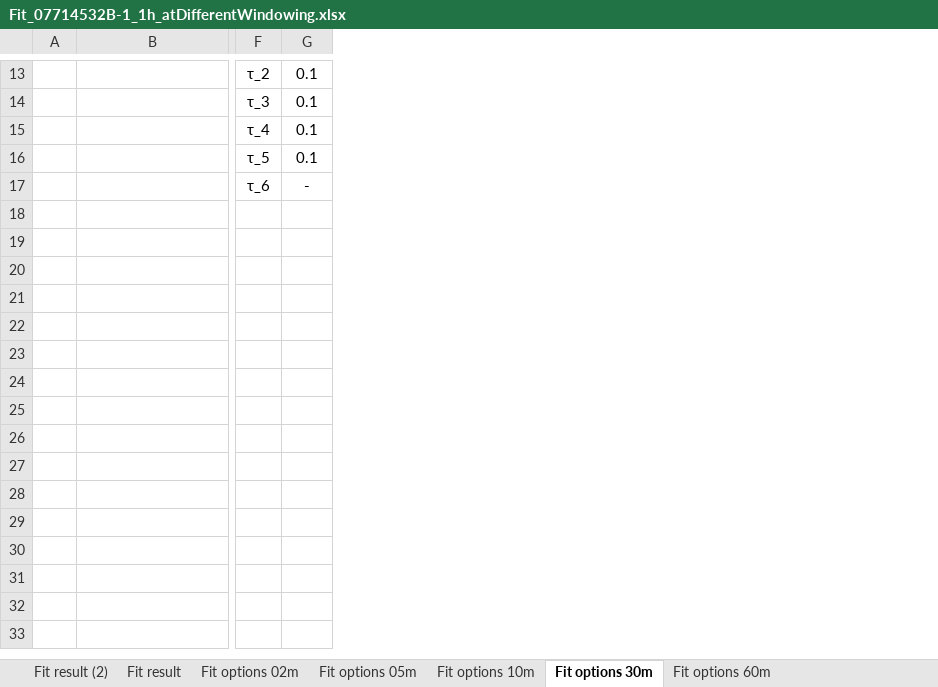
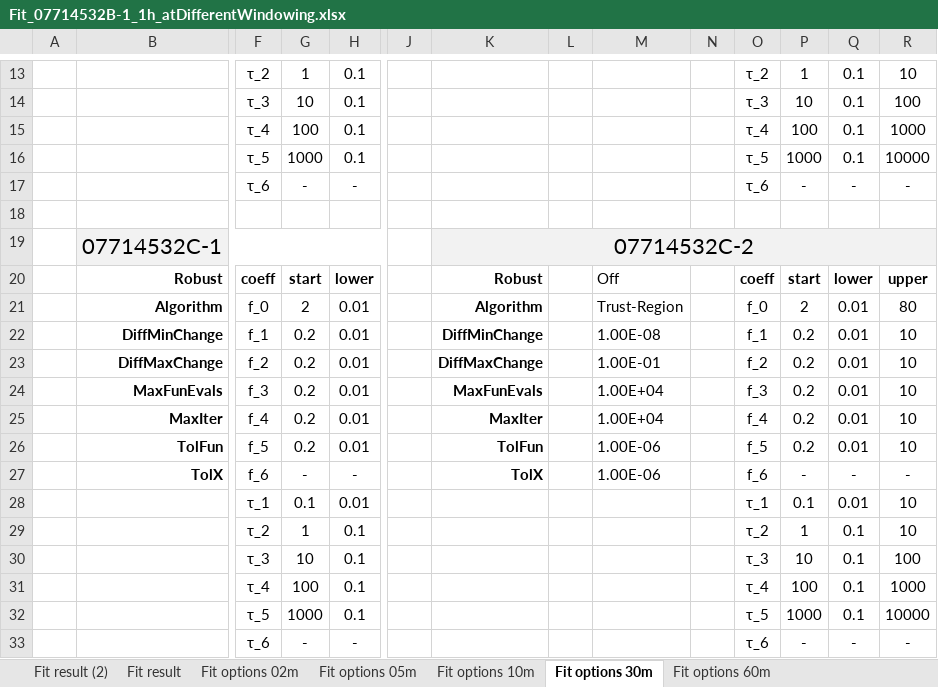
Before and after one commit to stefanodona/ArduinoModbusThesis, an Excel workbook: Fit_07714532B-1_1h_atDifferentWindowing.xlsx, sheet Fit options 30m, drawn as a sheet; only a part is shown, gaps mark what is left out; values as stored, in another font and other column widths than the file's, no borders; rows hold the shown columns only; the diff covers the shown part only; the diff names each change by its address in the sheet, - before the commit and + after, or states it on an @@ line.

```diff
--- a/Fit_07714532B-1_1h_atDifferentWindowing.xlsx (sheet Fit options 30m)
+++ b/Fit_07714532B-1_1h_atDifferentWindowing.xlsx (sheet Fit options 30m)
+column G, rows 13-17: 1 | 10 | 100 | 1000 | -
+column J, empty
+column K, empty
+column L, empty
+column M, empty
+column N, empty
+column O, rows 13-17: τ_2 | τ_3 | τ_4 | τ_5 | τ_6
+column P, rows 13-17: 1 | 10 | 100 | 1000 | -
+column Q, rows 13-17: 0.1 | 0.1 | 0.1 | 0.1 | -
+column R, rows 13-17: 10 | 100 | 1000 | 10000 | -
+row 18: (empty)
+row 19:  | 07714532C-1 |  |  |  |  | 07714532C-2
+row 20:  | Robust | coeff | start | lower |  | Robust |  | Off |  | coeff | start | lower | upper
+row 21:  | Algorithm | f_0 | 2 | 0.01 |  | Algorithm |  | Trust-Region |  | f_0 | 2 | 0.01 | 80
+row 22:  | DiffMinChange | f_1 | 0.2 | 0.01 |  | DiffMinChange |  | 1.00E-08 |  | f_1 | 0.2 | 0.01 | 10
+row 23:  | DiffMaxChange | f_2 | 0.2 | 0.01 |  | DiffMaxChange |  | 1.00E-01 |  | f_2 | 0.2 | 0.01 | 10
+row 24:  | MaxFunEvals | f_3 | 0.2 | 0.01 |  | MaxFunEvals |  | 1.00E+04 |  | f_3 | 0.2 | 0.01 | 10
+row 25:  | MaxIter | f_4 | 0.2 | 0.01 |  | MaxIter |  | 1.00E+04 |  | f_4 | 0.2 | 0.01 | 10
+row 26:  | TolFun | f_5 | 0.2 | 0.01 |  | TolFun |  | 1.00E-06 |  | f_5 | 0.2 | 0.01 | 10
+row 27:  | TolX | f_6 | - | - |  | TolX |  | 1.00E-06 |  | f_6 | - | - | -
+row 28:  |  | τ_1 | 0.1 | 0.01 |  |  |  |  |  | τ_1 | 0.1 | 0.01 | 10
+row 29:  |  | τ_2 | 1 | 0.1 |  |  |  |  |  | τ_2 | 1 | 0.1 | 10
+row 30:  |  | τ_3 | 10 | 0.1 |  |  |  |  |  | τ_3 | 10 | 0.1 | 100
+row 31:  |  | τ_4 | 100 | 0.1 |  |  |  |  |  | τ_4 | 100 | 0.1 | 1000
+row 32:  |  | τ_5 | 1000 | 0.1 |  |  |  |  |  | τ_5 | 1000 | 0.1 | 10000
+row 33:  |  | τ_6 | - | - |  |  |  |  |  | τ_6 | - | - | -
```
Also changed, not shown: 3 edited cells, cell formats and merged cells elsewhere in this sheet, sheet Fit result, sheet Fit options 60m, sheet Fit options 10m, sheet Fit options 05m, sheet Fit options 02m, charts or pictures, 21 other files.
